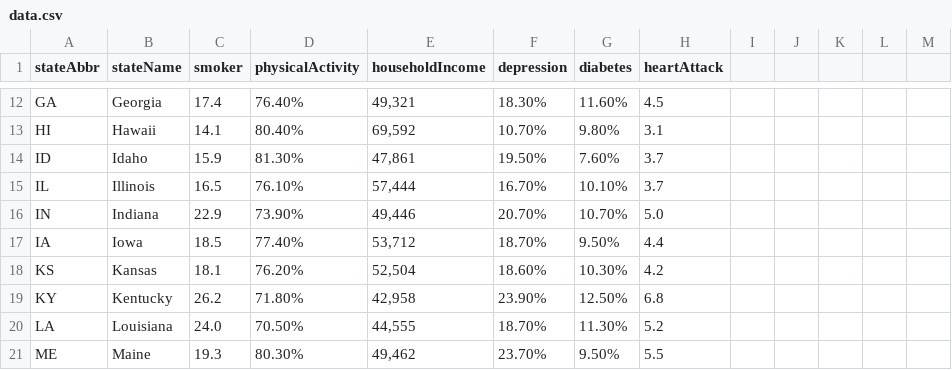
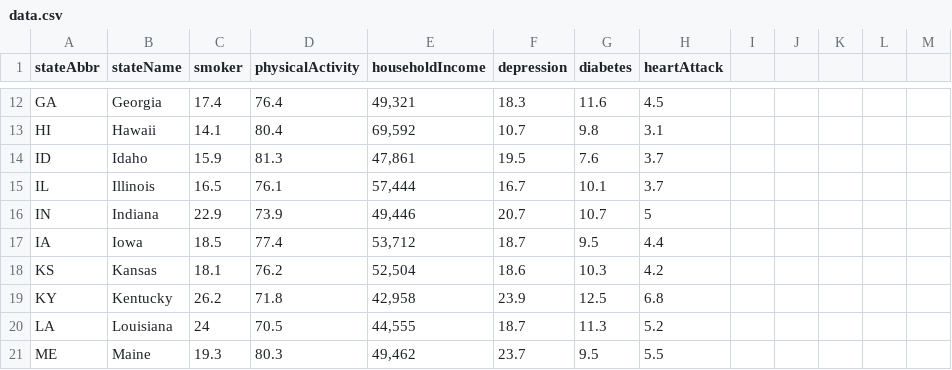
Before and after one commit to ashok-bidani/-Unit-14-Data-Journalism-and-D3, a CSV file: data.csv, drawn as a sheet; only a part is shown, gaps mark what is left out; the diff covers the shown part only; the diff names each change by its address in the sheet, - before the commit and + after, or states it on an @@ line.

```diff
--- a/data.csv
+++ b/data.csv
-D12 (physicalActivity): 76.40%
+D12 (physicalActivity): 76.4
-F12 (depression): 18.30%
+F12 (depression): 18.3
-G12 (diabetes): 11.60%
+G12 (diabetes): 11.6
-D13 (physicalActivity): 80.40%
+D13 (physicalActivity): 80.4
-F13 (depression): 10.70%
+F13 (depression): 10.7
-G13 (diabetes): 9.80%
+G13 (diabetes): 9.8
-D14 (physicalActivity): 81.30%
+D14 (physicalActivity): 81.3
-F14 (depression): 19.50%
+F14 (depression): 19.5
-G14 (diabetes): 7.60%
+G14 (diabetes): 7.6
-D15 (physicalActivity): 76.10%
+D15 (physicalActivity): 76.1
-F15 (depression): 16.70%
+F15 (depression): 16.7
-G15 (diabetes): 10.10%
+G15 (diabetes): 10.1
-D16 (physicalActivity): 73.90%
+D16 (physicalActivity): 73.9
-F16 (depression): 20.70%
+F16 (depression): 20.7
-G16 (diabetes): 10.70%
+G16 (diabetes): 10.7
-H16 (heartAttack): 5.0
+H16 (heartAttack): 5
-D17 (physicalActivity): 77.40%
+D17 (physicalActivity): 77.4
-F17 (depression): 18.70%
+F17 (depression): 18.7
-G17 (diabetes): 9.50%
+G17 (diabetes): 9.5
-D18 (physicalActivity): 76.20%
+D18 (physicalActivity): 76.2
-F18 (depression): 18.60%
+F18 (depression): 18.6
-G18 (diabetes): 10.30%
+G18 (diabetes): 10.3
-D19 (physicalActivity): 71.80%
+D19 (physicalActivity): 71.8
-F19 (depression): 23.90%
+F19 (depression): 23.9
-G19 (diabetes): 12.50%
+G19 (diabetes): 12.5
-C20 (smoker): 24.0
+C20 (smoker): 24
-D20 (physicalActivity): 70.50%
+D20 (physicalActivity): 70.5
-F20 (depression): 18.70%
+F20 (depression): 18.7
-G20 (diabetes): 11.30%
+G20 (diabetes): 11.3
-D21 (physicalActivity): 80.30%
+D21 (physicalActivity): 80.3
-F21 (depression): 23.70%
+F21 (depression): 23.7
-G21 (diabetes): 9.50%
+G21 (diabetes): 9.5
```
Also changed, not shown: 128 edited cells elsewhere in this file, 1 other file.
